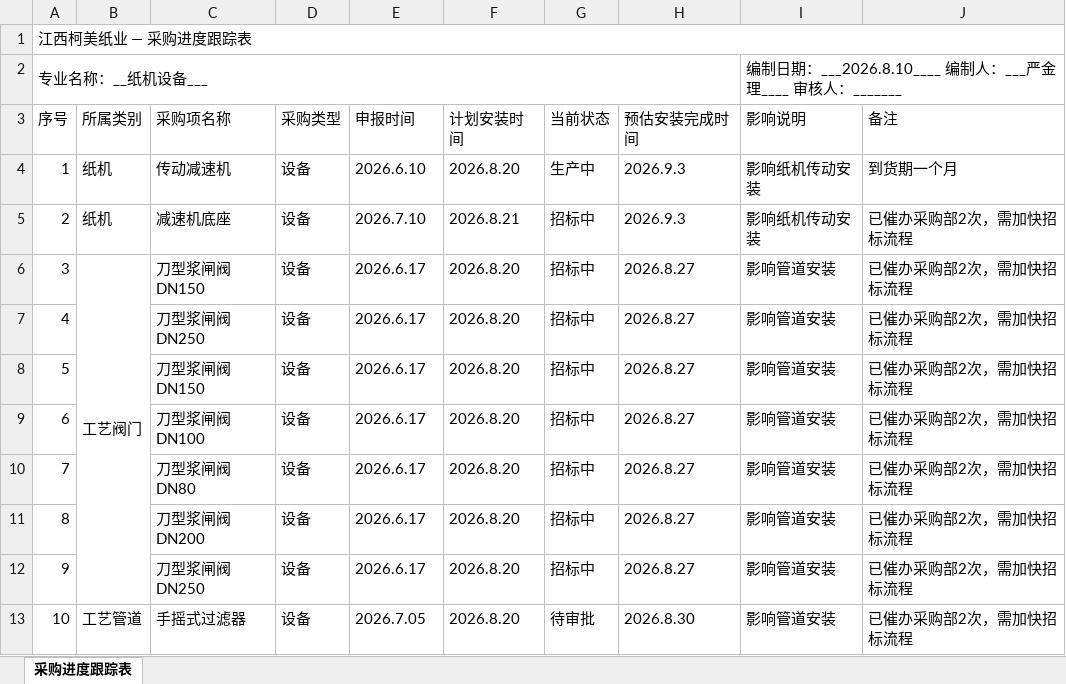
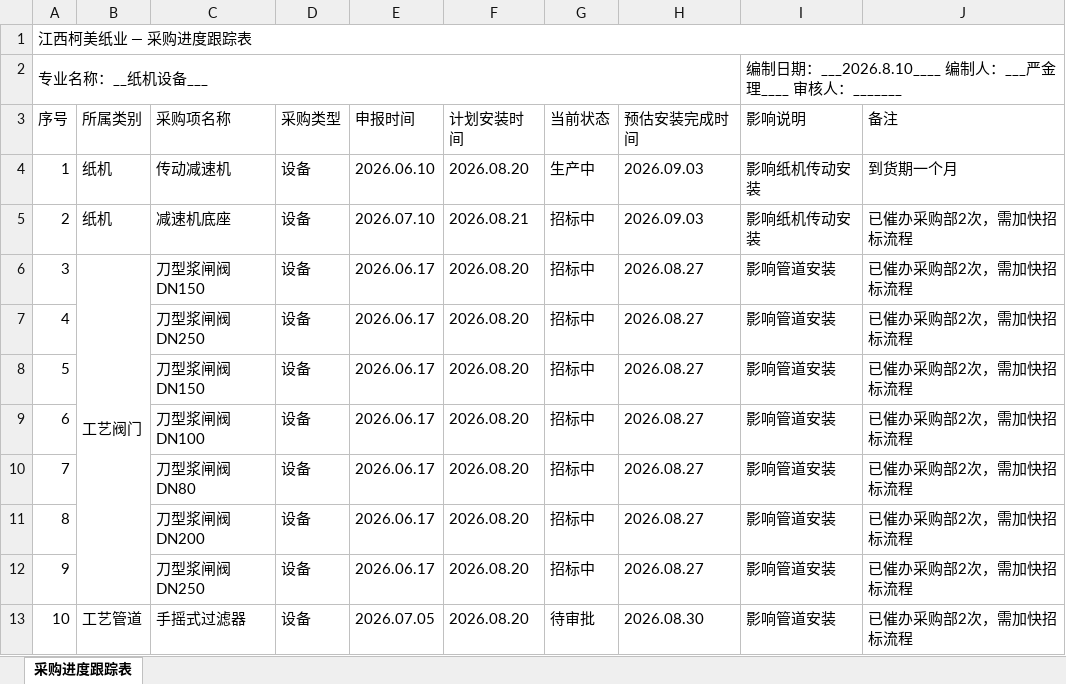
Before and after one commit to annypay/kemeizhiye, an Excel workbook: 采购计划跟踪表/各专业采购计划跟踪/江西柯美5600车间采购进度跟踪表_严金理处20260810.xlsx, sheet 采购进度跟踪表, drawn as a sheet; values as stored, in another font and other column widths than the file's, no cell formats; the diff names each change by its address in the sheet, - before the commit and + after, or states it on an @@ line.

```diff
--- a/采购计划跟踪表/各专业采购计划跟踪/江西柯美5600车间采购进度跟踪表_严金理处20260810.xlsx (sheet 采购进度跟踪表)
+++ b/采购计划跟踪表/各专业采购计划跟踪/江西柯美5600车间采购进度跟踪表_严金理处20260810.xlsx (sheet 采购进度跟踪表)
-E4 (申报时间): 2026.6.10
+E4 (申报时间): 2026.06.10
-F4 (计划安装时间): 2026.8.20
+F4 (计划安装时间): 2026.08.20
-H4:H5 (预估安装完成时间): 2026.9.3
+H4:H5 (预估安装完成时间): 2026.09.03
-E5 (申报时间): 2026.7.10
+E5 (申报时间): 2026.07.10
-F5 (计划安装时间): 2026.8.21
+F5 (计划安装时间): 2026.08.21
-E6:E12 (申报时间): 2026.6.17
+E6:E12 (申报时间): 2026.06.17
-F6:F13 (计划安装时间): 2026.8.20
+F6:F13 (计划安装时间): 2026.08.20
-H6:H12 (预估安装完成时间): 2026.8.27
+H6:H12 (预估安装完成时间): 2026.08.27
-E13 (申报时间): 2026.7.05
+E13 (申报时间): 2026.07.05
-H13 (预估安装完成时间): 2026.8.30
+H13 (预估安装完成时间): 2026.08.30
```
Also changed, not shown: cell formats, 采购计划跟踪表/各专业采购计划跟踪/江西柯美5600车间采购进度跟踪表_段伟处20260811.xlsx, 采购计划跟踪表/各专业采购计划跟踪/江西柯美纸业制浆工艺采购进度跟踪表_施建林处20260811.xlsx, 11 other files.
